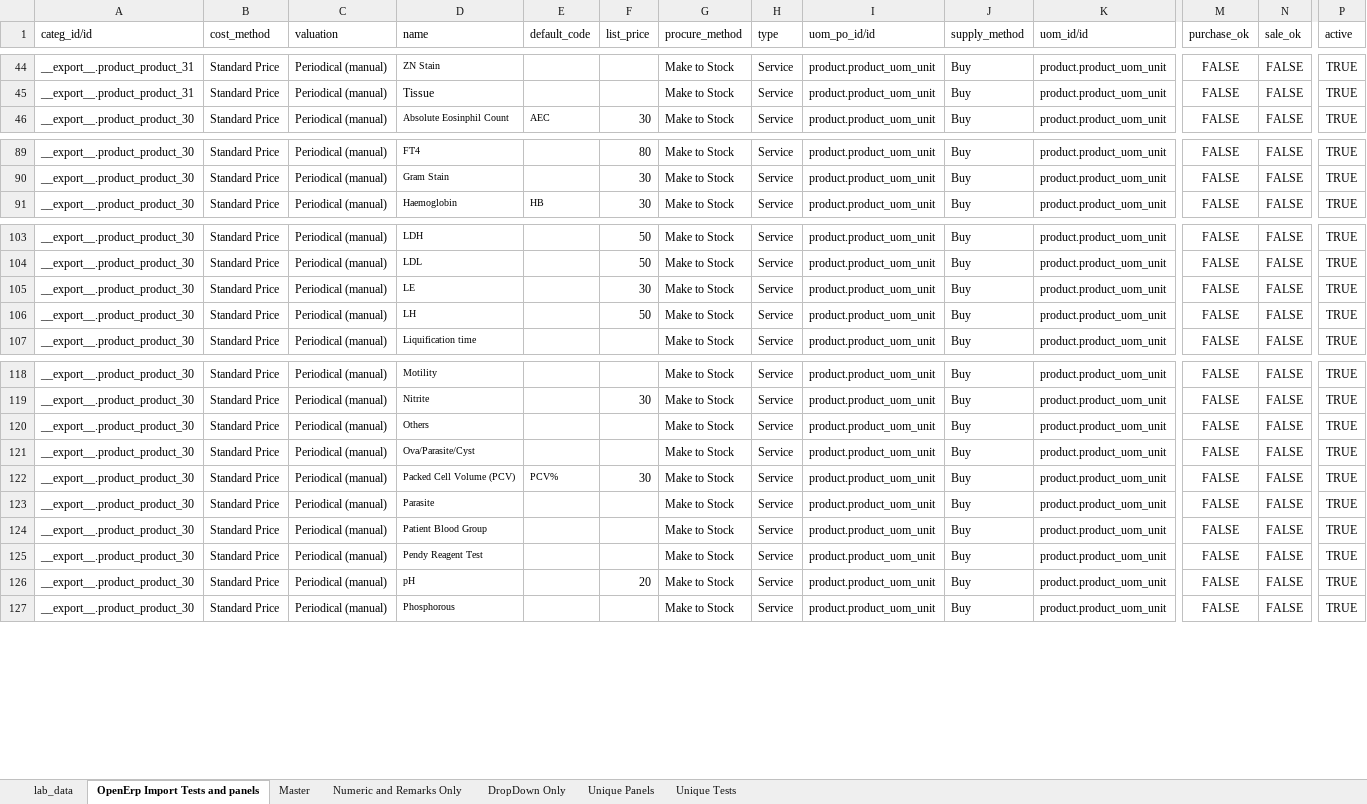
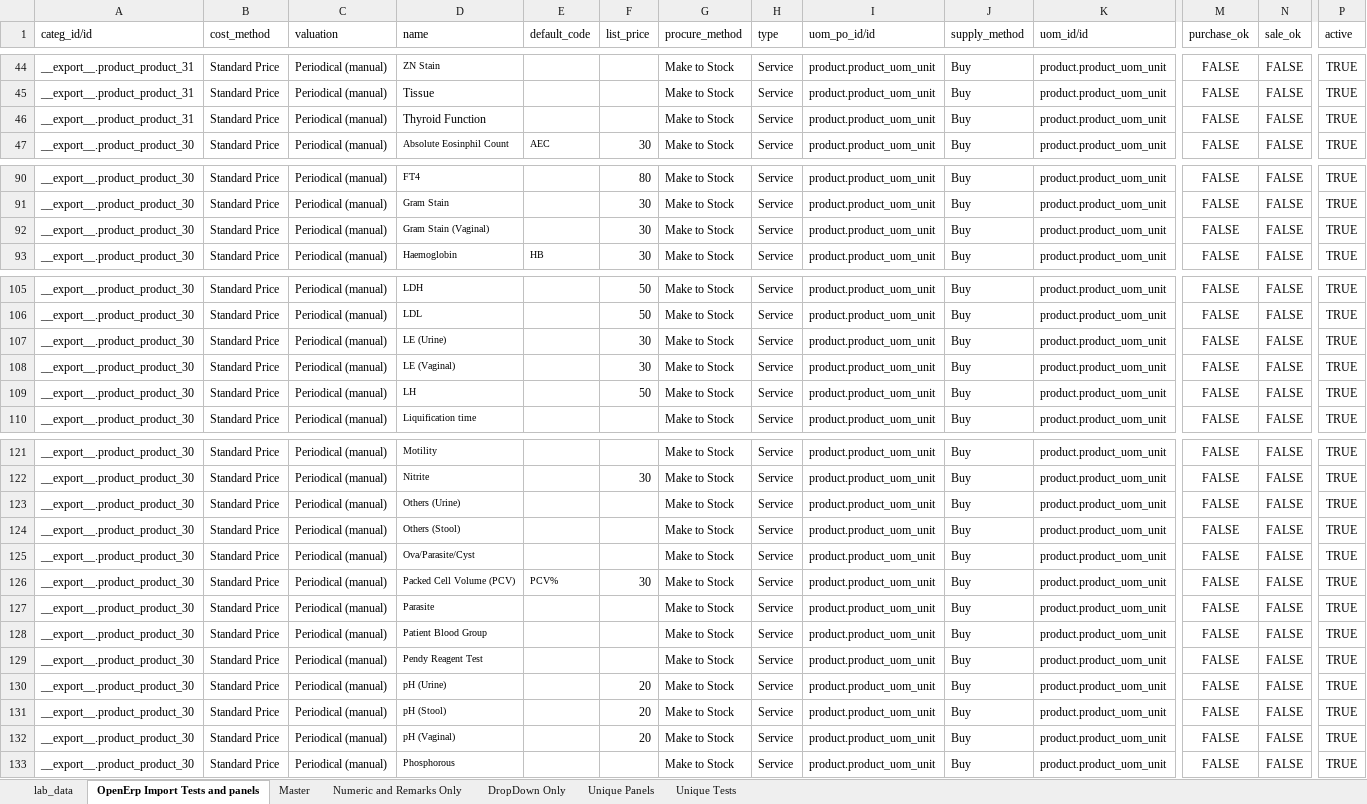
Before and after one commit to Bahmni/OpenElis, an Excel workbook: data_migration/lab_data.xlsx, sheet OpenErp Import Tests and panels, drawn as a sheet; only a part is shown, gaps mark what is left out; values as stored, in another font and other column widths than the file's, no borders; addresses are those after the commit; rows hold the shown columns only; the diff covers the shown part only; the diff names each change by its address in the sheet, - before the commit and + after, or states it on an @@ line.

Commit message:
Banka | Added few more tests. Fixed issues with test having same name but in different section.

```diff
--- a/data_migration/lab_data.xlsx (sheet OpenErp Import Tests and panels)
+++ b/data_migration/lab_data.xlsx (sheet OpenErp Import Tests and panels)
+row 46: __export__.product_product_31 | Standard Price | Periodical (manual) | Thyroid Function |  |  | Make to Stock | Service | product.product_uom_unit | Buy | product.product_uom_unit | FALSE | FALSE | TRUE
+row 92: __export__.product_product_30 | Standard Price | Periodical (manual) | Gram Stain (Vaginal) |  | 30 | Make to Stock | Service | product.product_uom_unit | Buy | product.product_uom_unit | FALSE | FALSE | TRUE
-D107 (name): LE
+D107 (name): LE (Urine)
+row 108: __export__.product_product_30 | Standard Price | Periodical (manual) | LE (Vaginal) |  | 30 | Make to Stock | Service | product.product_uom_unit | Buy | product.product_uom_unit | FALSE | FALSE | TRUE
-D123 (name): Others
+D123 (name): Others (Urine)
+row 124: __export__.product_product_30 | Standard Price | Periodical (manual) | Others (Stool) |  |  | Make to Stock | Service | product.product_uom_unit | Buy | product.product_uom_unit | FALSE | FALSE | TRUE
-D130 (name): pH
+D130 (name): pH (Urine)
+row 131: __export__.product_product_30 | Standard Price | Periodical (manual) | pH (Stool) |  | 20 | Make to Stock | Service | product.product_uom_unit | Buy | product.product_uom_unit | FALSE | FALSE | TRUE
+row 132: __export__.product_product_30 | Standard Price | Periodical (manual) | pH (Vaginal) |  | 20 | Make to Stock | Service | product.product_uom_unit | Buy | product.product_uom_unit | FALSE | FALSE | TRUE
```
Also changed, not shown: 2 edited cells elsewhere in this sheet, sheet Master, sheet lab_data, 1 other file.
